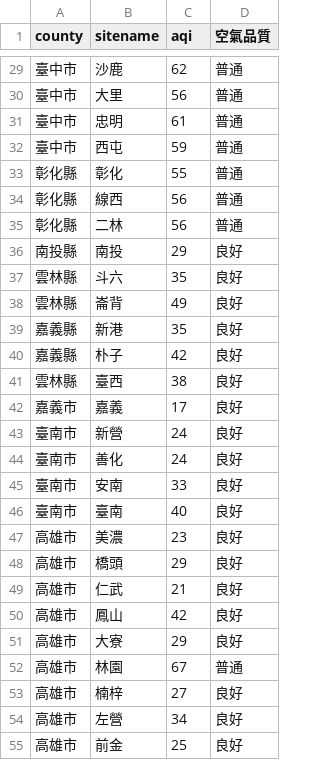
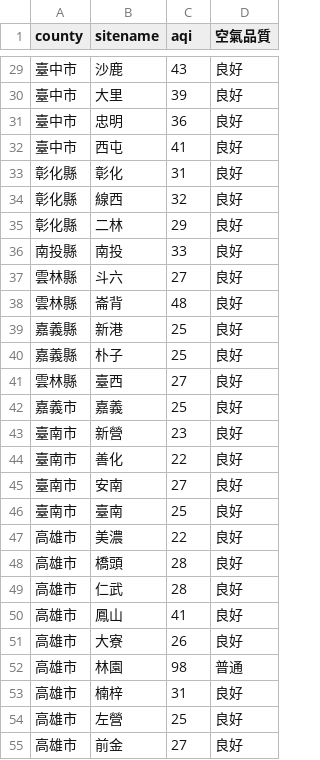
Before and after one commit to sakiii000/opensource-mid, a CSV file: static.csv, drawn as a sheet; only a part is shown, gaps mark what is left out; the diff covers the shown part only.

```diff
--- a/static.csv
+++ b/static.csv
@@ -29,27 +29,27 @@
-臺中市,沙鹿,62,普通
-臺中市,大里,56,普通
-臺中市,忠明,61,普通
-臺中市,西屯,59,普通
-彰化縣,彰化,55,普通
-彰化縣,線西,56,普通
-彰化縣,二林,56,普通
-南投縣,南投,29,良好
-雲林縣,斗六,35,良好
-雲林縣,崙背,49,良好
-嘉義縣,新港,35,良好
-嘉義縣,朴子,42,良好
-雲林縣,臺西,38,良好
-嘉義市,嘉義,17,良好
-臺南市,新營,24,良好
-臺南市,善化,24,良好
-臺南市,安南,33,良好
-臺南市,臺南,40,良好
-高雄市,美濃,23,良好
-高雄市,橋頭,29,良好
-高雄市,仁武,21,良好
-高雄市,鳳山,42,良好
-高雄市,大寮,29,良好
-高雄市,林園,67,普通
-高雄市,楠梓,27,良好
-高雄市,左營,34,良好
-高雄市,前金,25,良好
+臺中市,沙鹿,43,良好
+臺中市,大里,39,良好
+臺中市,忠明,36,良好
+臺中市,西屯,41,良好
+彰化縣,彰化,31,良好
+彰化縣,線西,32,良好
+彰化縣,二林,29,良好
+南投縣,南投,33,良好
+雲林縣,斗六,27,良好
+雲林縣,崙背,48,良好
+嘉義縣,新港,25,良好
+嘉義縣,朴子,25,良好
+雲林縣,臺西,27,良好
+嘉義市,嘉義,25,良好
+臺南市,新營,23,良好
+臺南市,善化,22,良好
+臺南市,安南,27,良好
+臺南市,臺南,25,良好
+高雄市,美濃,22,良好
+高雄市,橋頭,28,良好
+高雄市,仁武,28,良好
+高雄市,鳳山,41,良好
+高雄市,大寮,26,良好
+高雄市,林園,98,普通
+高雄市,楠梓,31,良好
+高雄市,左營,25,良好
+高雄市,前金,27,良好
```
Also changed, not shown: 66 edited cells elsewhere in this file.
